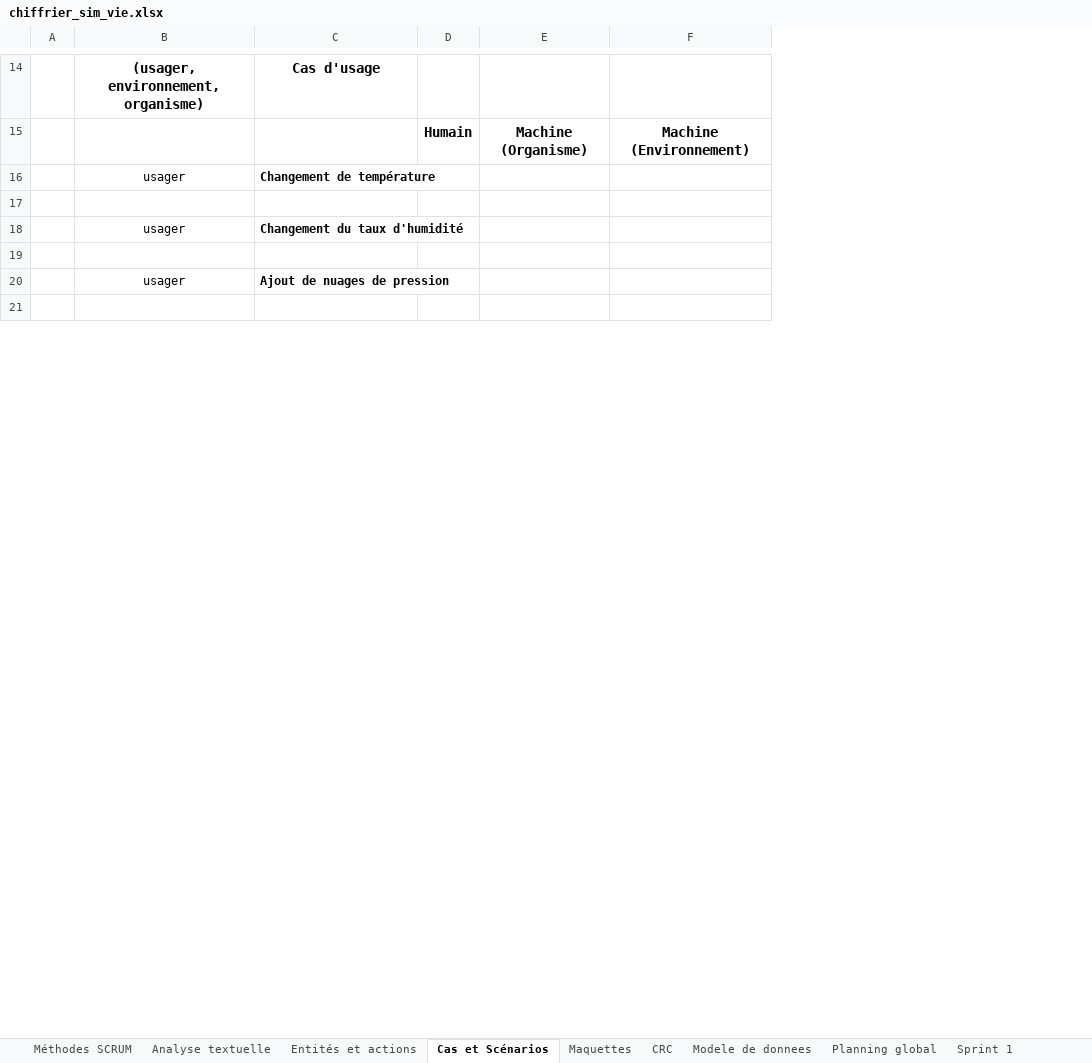
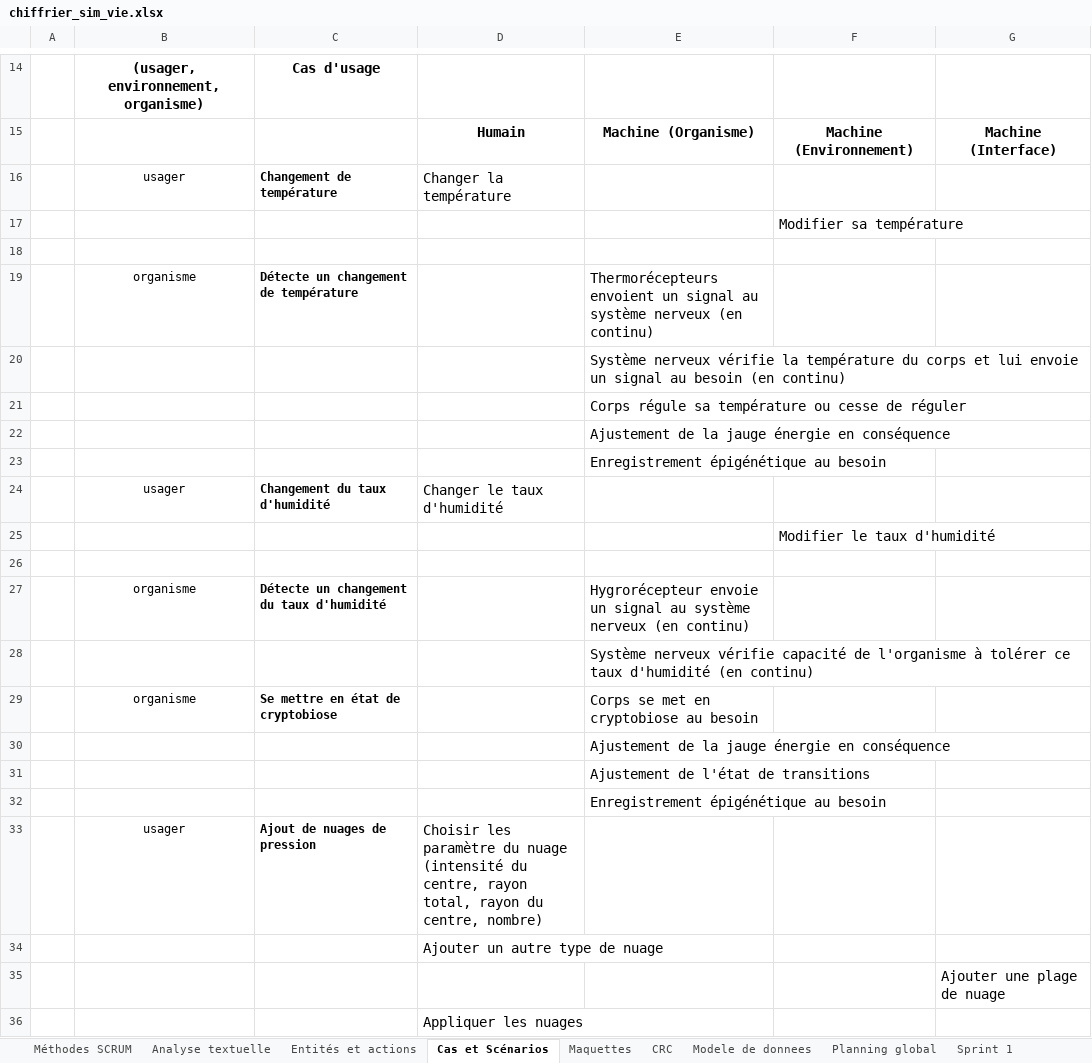
Before and after one commit to yanis3000/sim_vie-420-C41-IN-, an Excel workbook: doc/chiffrier_sim_vie.xlsx, sheet Cas et Scénarios, drawn as a sheet; only a part is shown, gaps mark what is left out; values as stored, in another font and other column widths than the file's, no borders; removed rows and columns are numbered as before the commit, all else as after; the diff covers the shown part only; the diff names each change by its address in the sheet, - before the commit and + after, or states it on an @@ line.

```diff
--- a/doc/chiffrier_sim_vie.xlsx (sheet Cas et Scénarios)
+++ b/doc/chiffrier_sim_vie.xlsx (sheet Cas et Scénarios)
-column D, row 15: Humain
-column E, row 15: Machine (Organisme)
+column D, rows 15-16: Humain | Changer la température; row 24: Changer le taux d'humidité; rows 33-34: Choisir les paramètre du nuage (intensité du centre, rayon total, rayon du centre, nombre) | Ajouter un autre type de nuage
+column E, row 15: Machine (Organisme); row 23: Enregistrement épigénétique au besoin; row 32: Enregistrement épigénétique au besoin
+column G, row 15: Machine (Interface)
+row 17:  |  |  |  |  | Modifier sa température
+row 18: (empty)
+row 19:  | organisme | Détecte un changement de température |  | Thermorécepteurs envoient un signal au système nerveux (en continu)
+row 20:  |  |  |  | Système nerveux vérifie la température du corps et lui envoie un signal au besoin (en continu)
+row 21:  |  |  |  | Corps régule sa température ou cesse de réguler
+row 22:  |  |  |  | Ajustement de la jauge énergie en conséquence
+row 25:  |  |  |  |  | Modifier le taux d'humidité
+row 26: (empty)
+row 27:  | organisme | Détecte un changement du taux d'humidité |  | Hygrorécepteur envoie un signal au système nerveux (en continu)
+row 28:  |  |  |  | Système nerveux vérifie capacité de l'organisme à tolérer ce taux d'humidité (en continu)
@@ row 58 moved to row 29: organisme @@
+row 30:  |  |  |  | Ajustement de la jauge énergie en conséquence
+row 31:  |  |  |  | Ajustement de l'état de transitions
+row 35:  |  |  |  |  |  | Ajouter une plage de nuage
+row 36:  |  |  | Appliquer les nuages
```
Also changed, not shown: 59 added rows, 16 removed rows, 7 moved rows and 2 edited cells elsewhere in this sheet.
